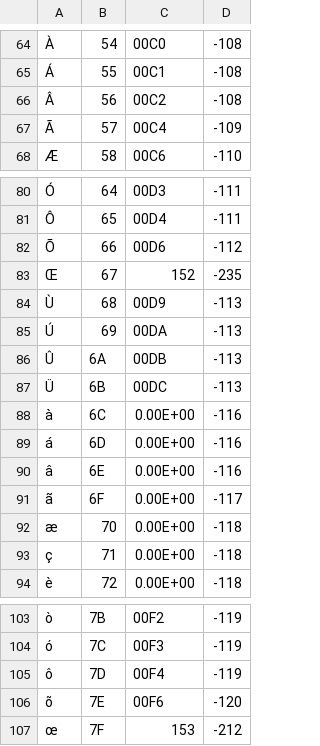
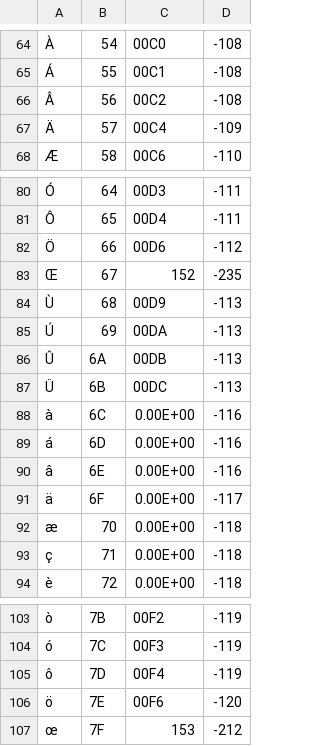
Before and after one commit to Bartz24/FF12Randomizer, a CSV file: Debug/encoding.csv, drawn as a sheet; only a part is shown, gaps mark what is left out; the diff names each change by its address in the sheet, - before the commit and + after, or states it on an @@ line.

```diff
--- a/Debug/encoding.csv
+++ b/Debug/encoding.csv
-A67: Ã
+A67: Ä
-A82: Õ
+A82: Ö
-A91: ã
+A91: ä
-A106: õ
+A106: ö
```
Also changed, not shown: 56 other files.
